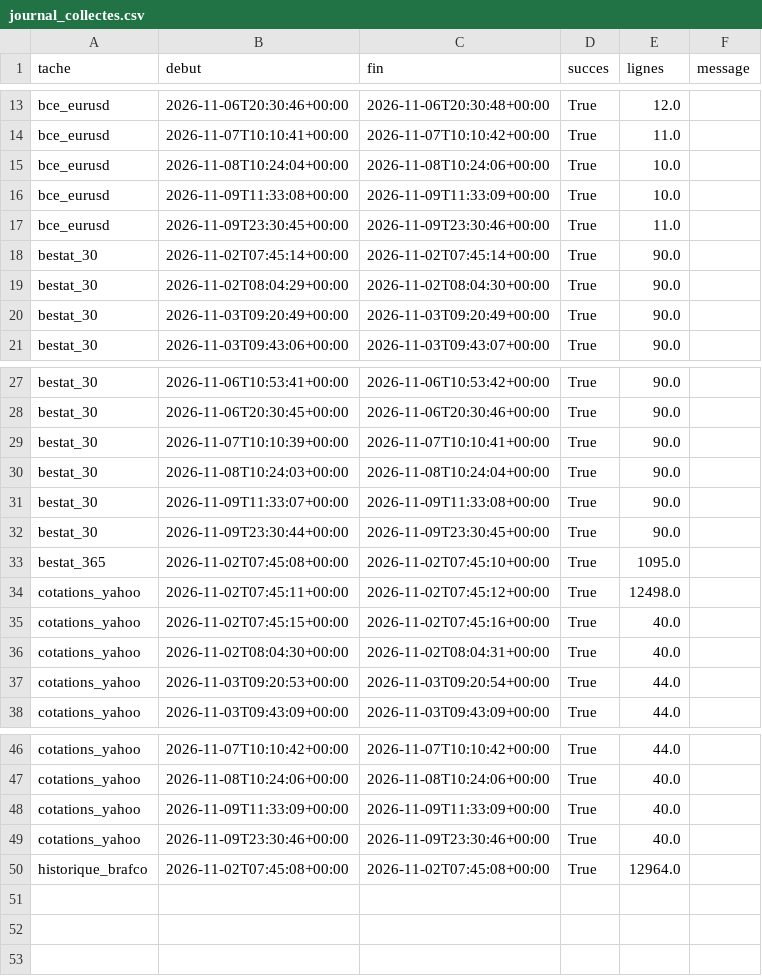
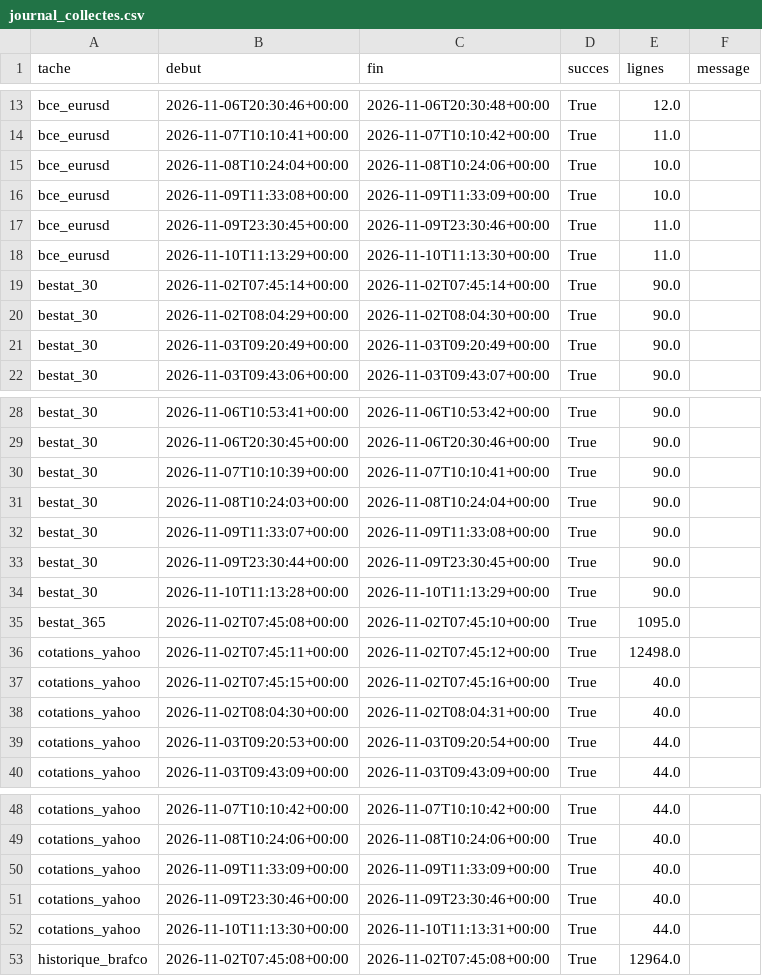
Before and after one commit to rhinoxacademypro-code/fuel-predictor, a CSV file: moteur/depot/journal_collectes.csv, drawn as a sheet; only a part is shown, gaps mark what is left out; the diff names each change by its address in the sheet, - before the commit and + after, or states it on an @@ line.

```diff
--- a/moteur/depot/journal_collectes.csv
+++ b/moteur/depot/journal_collectes.csv
+row 18: bce_eurusd | 2026-11-10T11:13:29+00:00 | 2026-11-10T11:13:30+00:00 | True | 11.0
+row 34: bestat_30 | 2026-11-10T11:13:28+00:00 | 2026-11-10T11:13:29+00:00 | True | 90.0
+row 52: cotations_yahoo | 2026-11-10T11:13:30+00:00 | 2026-11-10T11:13:31+00:00 | True | 44.0
```
Also changed, not shown: moteur/depot/cotations.csv, moteur/depot/previsions.csv, 5 other files.
